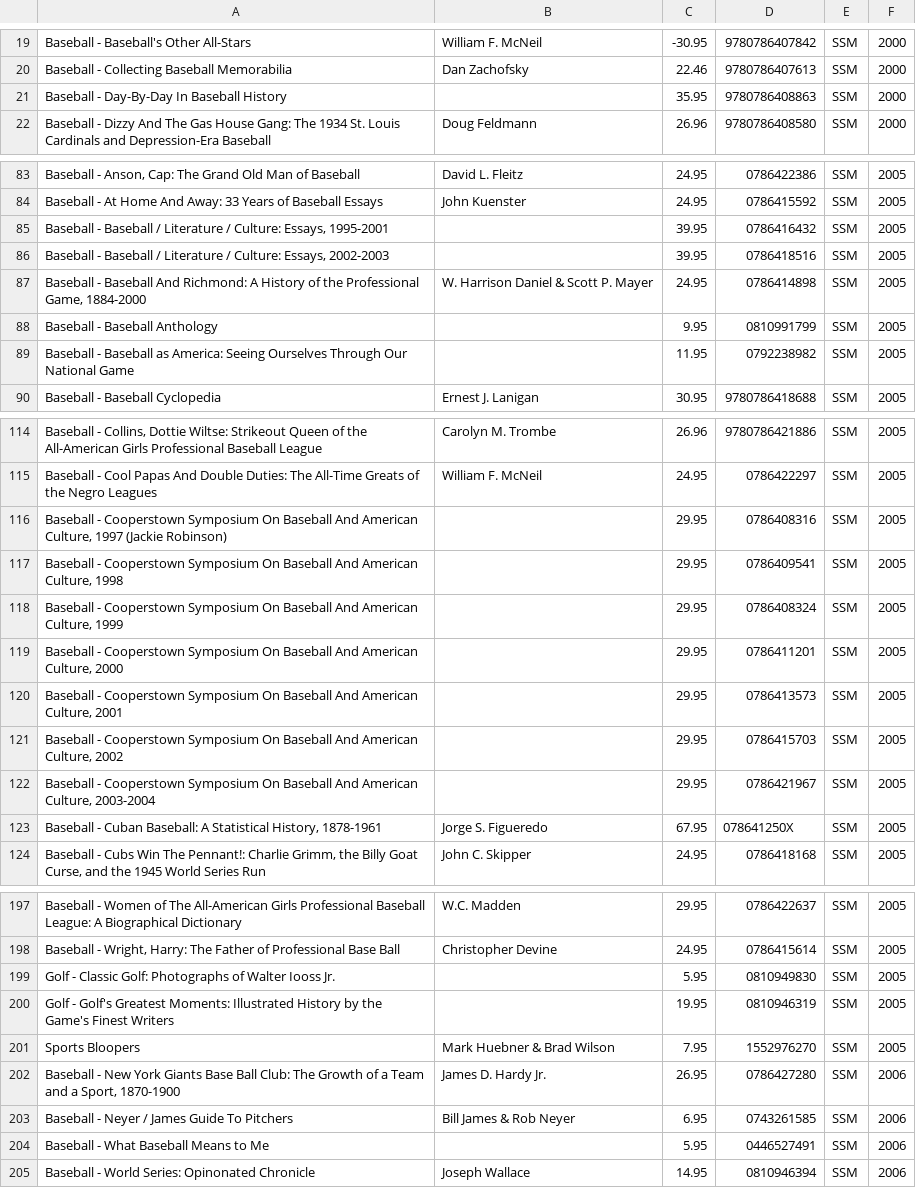
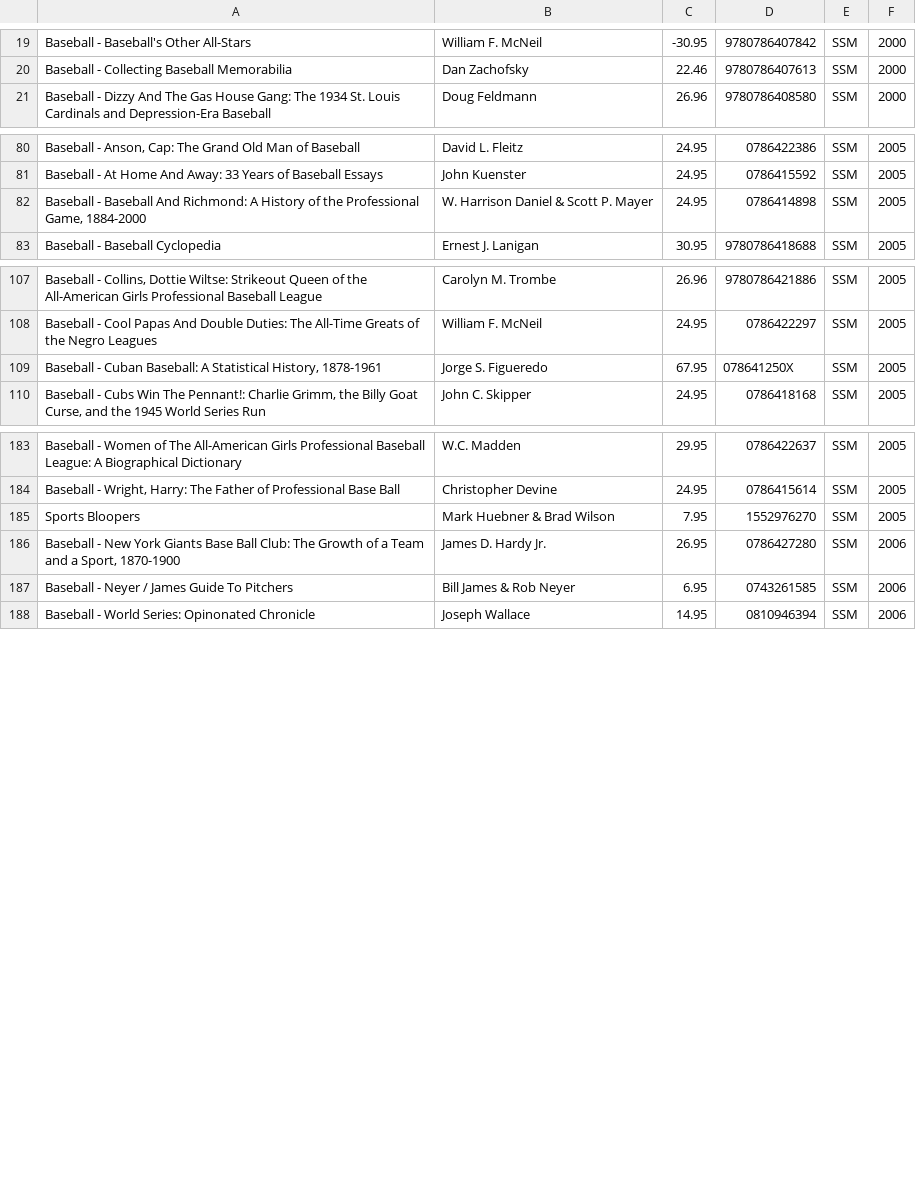
Before and after one commit to fuf1106/COMP249-A2, a CSV file: COMP249-A2/src/part1_output_files/Sports_Books_Memorabilia.csv, drawn as a sheet; only a part is shown, gaps mark what is left out; the diff covers the shown part only; the diff names each change by its address in the sheet, - before the commit and + after, or states it on an @@ line.

Commit message:
Finished part 2 and started part 3

```diff
--- a/COMP249-A2/src/part1_output_files/Sports_Books_Memorabilia.csv
+++ b/COMP249-A2/src/part1_output_files/Sports_Books_Memorabilia.csv
-row 21: Baseball - Day-By-Day In Baseball History |  | 35.95 | 9780786408863 | SSM | 2000
-row 85: Baseball - Baseball / Literature / Culture: Essays, 1995-2001 |  | 39.95 | 0786416432 | SSM | 2005
-row 86: Baseball - Baseball / Literature / Culture: Essays, 2002-2003 |  | 39.95 | 0786418516 | SSM | 2005
-row 88: Baseball - Baseball Anthology |  | 9.95 | 0810991799 | SSM | 2005
-row 89: Baseball - Baseball as America: Seeing Ourselves Through Our National Game |  | 11.95 | 0792238982 | SSM | 2005
-row 116: Baseball - Cooperstown Symposium On Baseball And American Culture, 1997 (Jackie Robinson) |  | 29.95 | 0786408316 | SSM | 2005
-row 117: Baseball - Cooperstown Symposium On Baseball And American Culture, 1998 |  | 29.95 | 0786409541 | SSM | 2005
-row 118: Baseball - Cooperstown Symposium On Baseball And American Culture, 1999 |  | 29.95 | 0786408324 | SSM | 2005
-row 119: Baseball - Cooperstown Symposium On Baseball And American Culture, 2000 |  | 29.95 | 0786411201 | SSM | 2005
-row 120: Baseball - Cooperstown Symposium On Baseball And American Culture, 2001 |  | 29.95 | 0786413573 | SSM | 2005
-row 121: Baseball - Cooperstown Symposium On Baseball And American Culture, 2002 |  | 29.95 | 0786415703 | SSM | 2005
-row 122: Baseball - Cooperstown Symposium On Baseball And American Culture, 2003-2004 |  | 29.95 | 0786421967 | SSM | 2005
-row 199: Golf - Classic Golf: Photographs of Walter Iooss Jr. |  | 5.95 | 0810949830 | SSM | 2005
-row 200: Golf - Golf's Greatest Moments: Illustrated History by the Game's Finest Writers |  | 19.95 | 0810946319 | SSM | 2005
-row 204: Baseball - What Baseball Means to Me |  | 5.95 | 0446527491 | SSM | 2006
```
Also changed, not shown: 4 removed rows elsewhere in this file, COMP249-A2/src/part1_output_files/Cartoon_Comics.csv, COMP249-A2/src/part1_output_files/Hobbies_Collectibles.csv, 23 other files.
